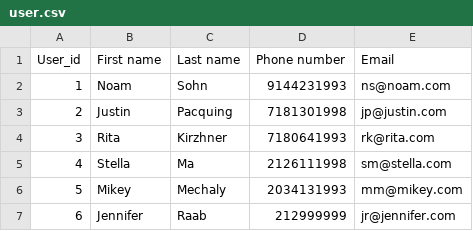
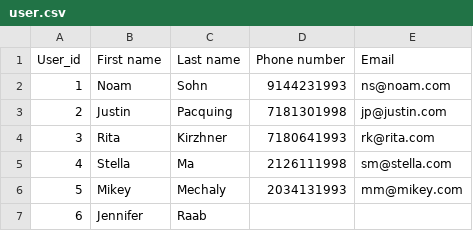
Before and after one commit to pacqu/bigdata-project1, a CSV file: Data/user.csv, drawn as a sheet.

Commit message:
placeholder for email and phone

```diff
--- a/Data/user.csv
+++ b/Data/user.csv
@@ -6,2 +6,2 @@ User_id,First name,Last name, Phone number, Email
 5,Mikey,Mechaly,2034131993,mm@mikey.com
-6,Jennifer,Raab,212999999,jr@jennifer.com
+6,Jennifer,Raab
```
Also changed, not shown: 2 other files.
